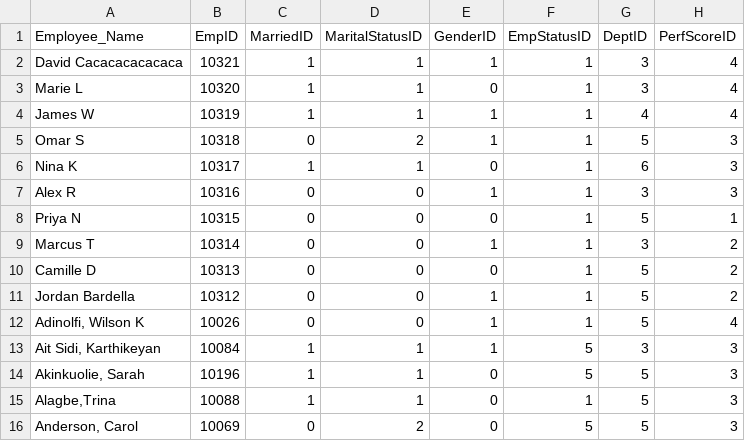
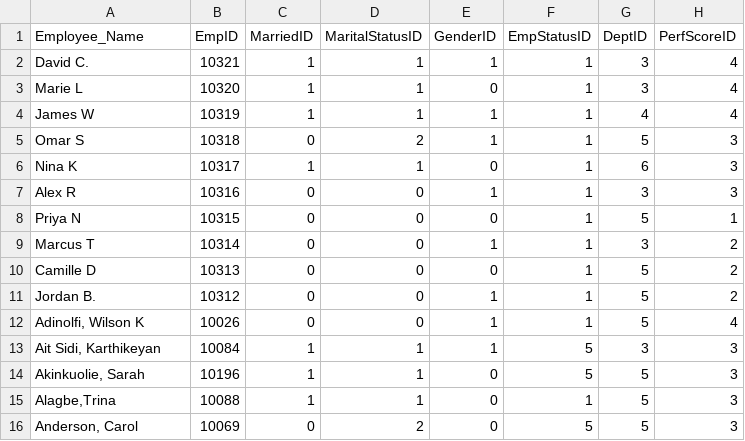
Before and after one commit to adxm99/Hackathon-AI, a CSV file: employees.csv, drawn as a sheet; only a part is shown; the diff names each change by its address in the sheet, - before the commit and + after, or states it on an @@ line.

```diff
--- a/employees.csv
+++ b/employees.csv
-A2 (Employee_Name): David Cacacacacacaca
+A2 (Employee_Name): David C.
-A11 (Employee_Name): Jordan Bardella
+A11 (Employee_Name): Jordan B.
```
Also changed, not shown: 1 other file.
